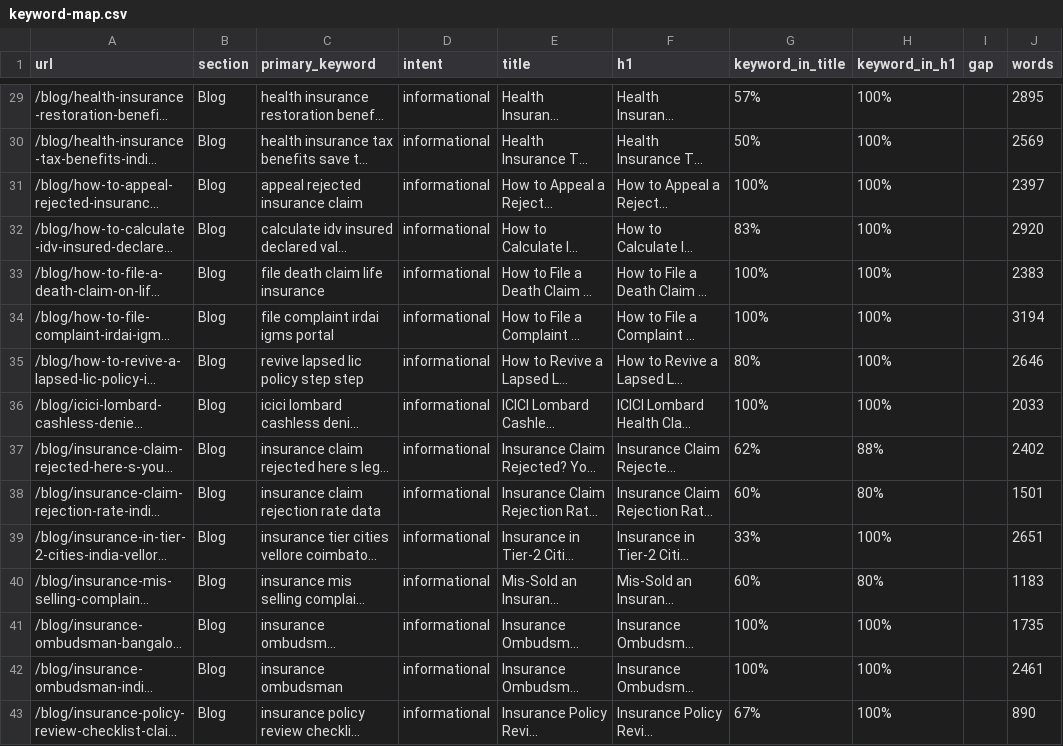
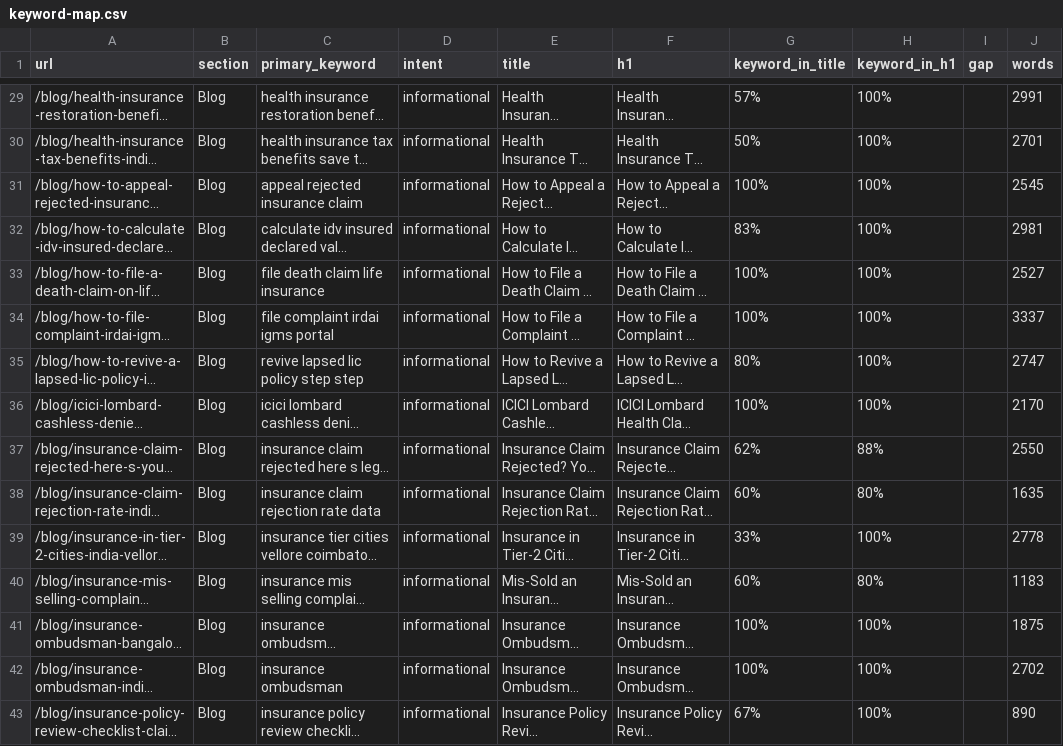
Before and after one commit to 77techprogamer-sketch/insurancesupport-astro, a CSV file: seo/keyword-map.csv, drawn as a sheet; only a part is shown, gaps mark what is left out; long unchanged cells end in …; the diff covers the shown part only; the diff names each change by its address in the sheet, - before the commit and + after, or states it on an @@ line.

```diff
--- a/seo/keyword-map.csv
+++ b/seo/keyword-map.csv
-J29 (words): 2895
+J29 (words): 2991
-J30 (words): 2569
+J30 (words): 2701
-J31 (words): 2397
+J31 (words): 2545
-J32 (words): 2920
+J32 (words): 2981
-J33 (words): 2383
+J33 (words): 2527
-J34 (words): 3194
+J34 (words): 3337
-J35 (words): 2646
+J35 (words): 2747
-J36 (words): 2033
+J36 (words): 2170
-J37 (words): 2402
+J37 (words): 2550
-J38 (words): 1501
+J38 (words): 1635
-J39 (words): 2651
+J39 (words): 2778
-J41 (words): 1735
+J41 (words): 1875
-J42 (words): 2461
+J42 (words): 2702
```
Also changed, not shown: 1 added row and 95 edited cells elsewhere in this file, seo/indexable-urls.csv, 8 other files.
